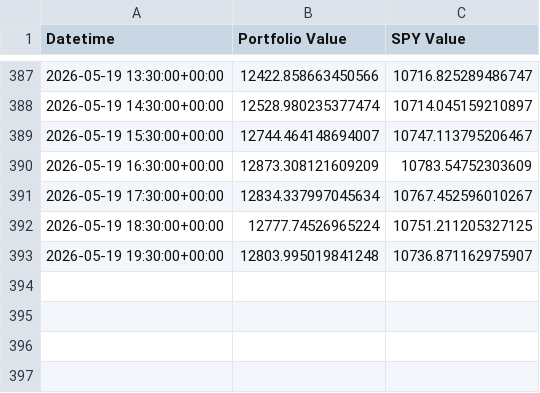
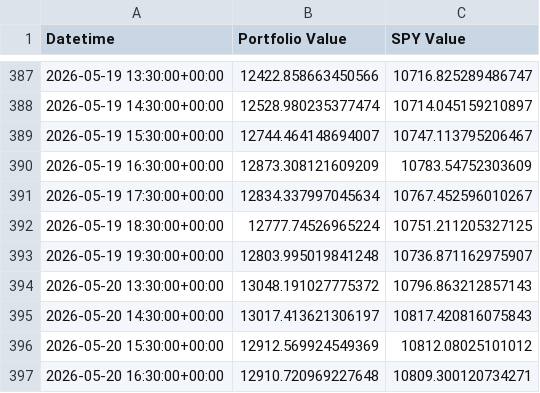
Before and after one commit to g-prakash/sp500_screener, a CSV file: hourly_index_monthly_picks.csv, drawn as a sheet; only a part is shown, gaps mark what is left out.

```diff
--- a/hourly_index_monthly_picks.csv
+++ b/hourly_index_monthly_picks.csv
@@ -393 +393,5 @@ Datetime,Portfolio Value,SPY Value
 2026-05-19 19:30:00+00:00,12803.995019841248,10736.871162975907
+2026-05-20 13:30:00+00:00,13048.191027775372,10796.863212857143
+2026-05-20 14:30:00+00:00,13017.413621306197,10817.420816075843
+2026-05-20 15:30:00+00:00,12912.569924549369,10812.08025101012
+2026-05-20 16:30:00+00:00,12910.720969227648,10809.300120734271
```
Also changed, not shown: 2 other files.
